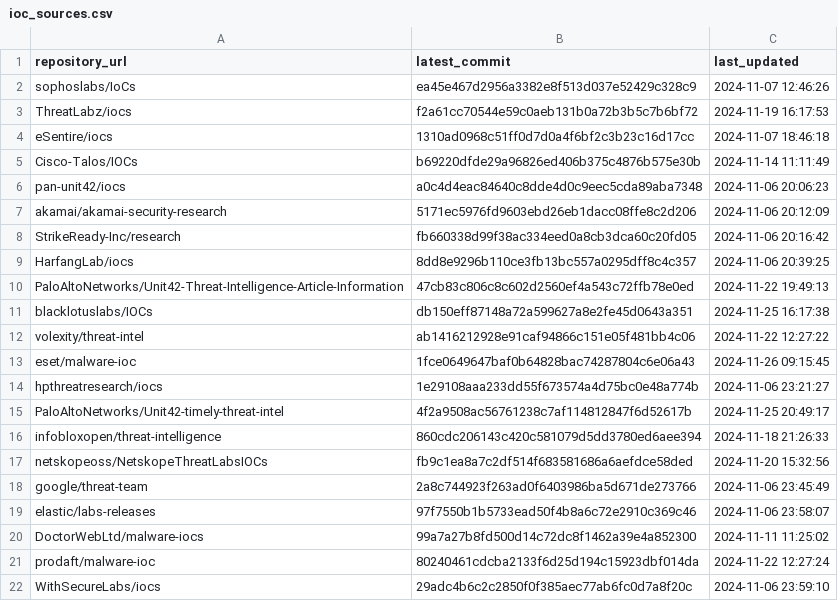
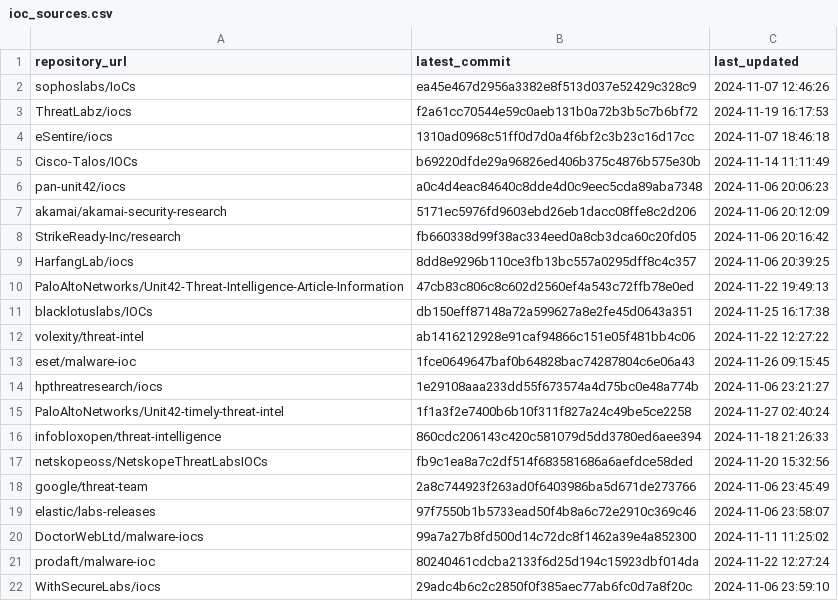
Before and after one commit to sudesh0sudesh/GithubIOC_Collector, a CSV file: ioc_sources.csv, drawn as a sheet.

```diff
--- a/ioc_sources.csv
+++ b/ioc_sources.csv
@@ -14,3 +14,3 @@ eset/malware-ioc,1fce0649647baf0b64828bac74287804c6e06a43,2024-11-26 09:15:45
 hpthreatresearch/iocs,1e29108aaa233dd55f673574a4d75bc0e48a774b,2024-11-06 23:21:27
-PaloAltoNetworks/Unit42-timely-threat-intel,4f2a9508ac56761238c7af114812847f6d52617b,2024-11-25 20:49:17
+PaloAltoNetworks/Unit42-timely-threat-intel,1f1a3f2e7400b6b10f311f827a24c49be5ce2258,2024-11-27 02:40:24
 infobloxopen/threat-intelligence,860cdc206143c420c581079d5dd3780ed6aee394,2024-11-18 21:26:33
```
Also changed, not shown: 4 other files.
